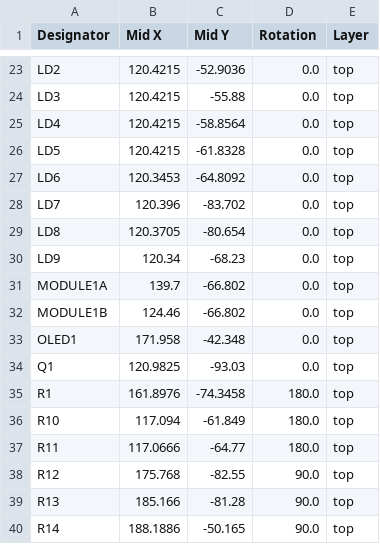
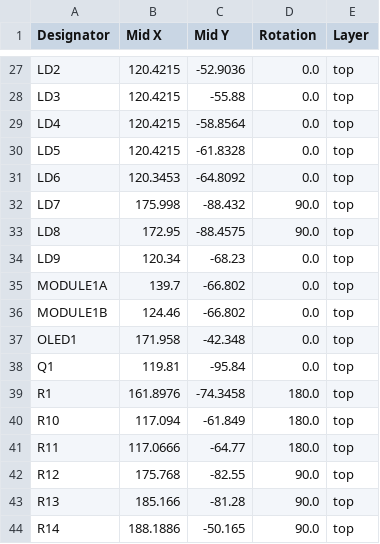
Before and after one commit to ffich/Bluepill_Carrier, a CSV file: bluepillcarrier/production/positions.csv, drawn as a sheet; only a part is shown, gaps mark what is left out; the diff covers the shown part only.

```diff
--- a/bluepillcarrier/production/positions.csv
+++ b/bluepillcarrier/production/positions.csv
@@ -27,4 +31,4 @@ LD5,120.4215,-61.8328,0.0,top
 LD6,120.3453,-64.8092,0.0,top
-LD7,120.396,-83.702,0.0,top
-LD8,120.3705,-80.654,0.0,top
+LD7,175.998,-88.432,90.0,top
+LD8,172.95,-88.4575,90.0,top
 LD9,120.34,-68.23,0.0,top
@@ -33,3 +37,3 @@ MODULE1B,124.46,-66.802,0.0,top
 OLED1,171.958,-42.348,0.0,top
-Q1,120.9825,-93.03,0.0,top
+Q1,119.81,-95.84,0.0,top
 R1,161.8976,-74.3458,180.0,top
```
Also changed, not shown: 10 added rows, 2 removed rows and 28 edited cells elsewhere in this file, bluepillcarrier/production/bom.csv, bluepillcarrier/production/designators.csv, 7 other files.
